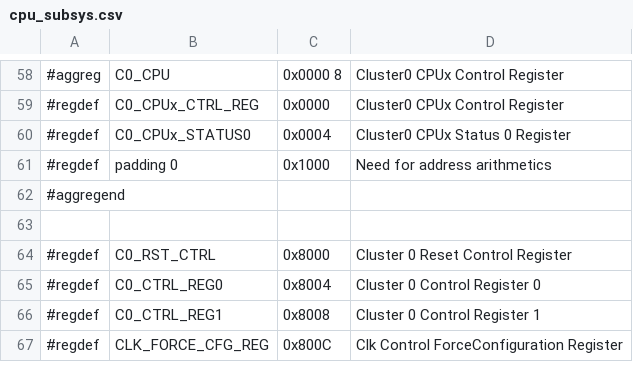
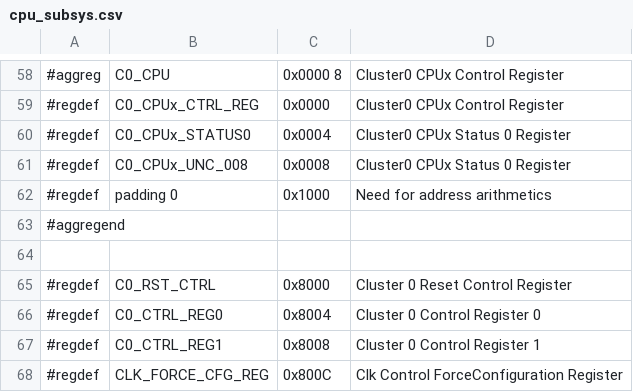
Before and after one commit to ua1arn/hftrx, a CSV file: tools/genregdefs/aw_a733/cpu_subsys.csv, drawn as a sheet; only a part is shown, gaps mark what is left out.

```diff
--- a/tools/genregdefs/aw_a733/cpu_subsys.csv
+++ b/tools/genregdefs/aw_a733/cpu_subsys.csv
@@ -60,2 +60,3 @@
 #regdef; C0_CPUx_STATUS0; 0x0004; Cluster0 CPUx Status 0 Register
+#regdef; C0_CPUx_UNC_008; 0x0008; Cluster0 CPUx Status 0 Register
 #regdef; padding 0; 0x1000; Need for address arithmetics
```
Also changed, not shown: tools/genregdefs/aw_a733/prcm.csv, 4 other files.
